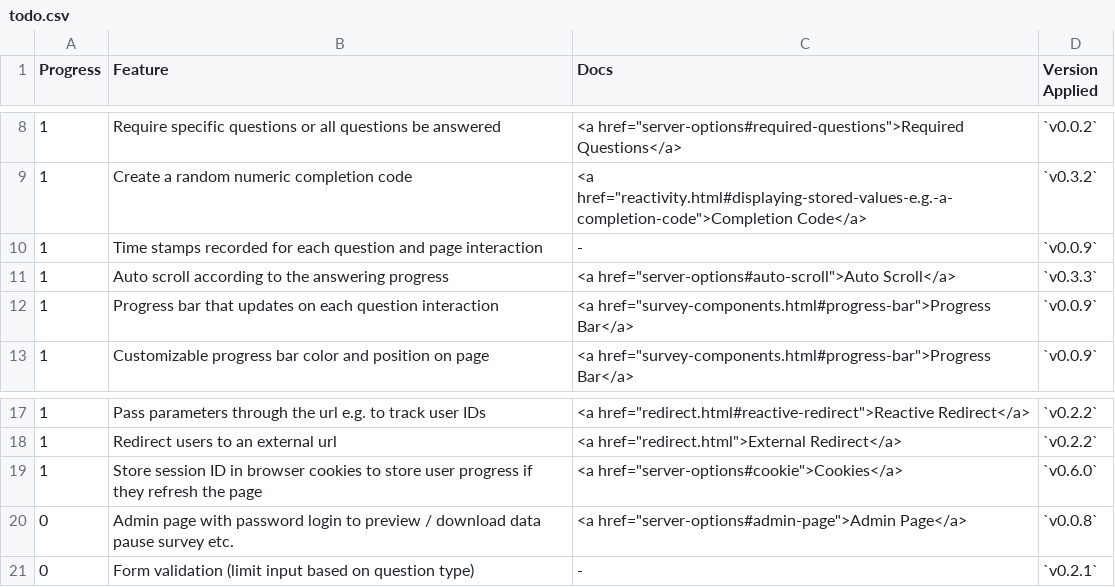
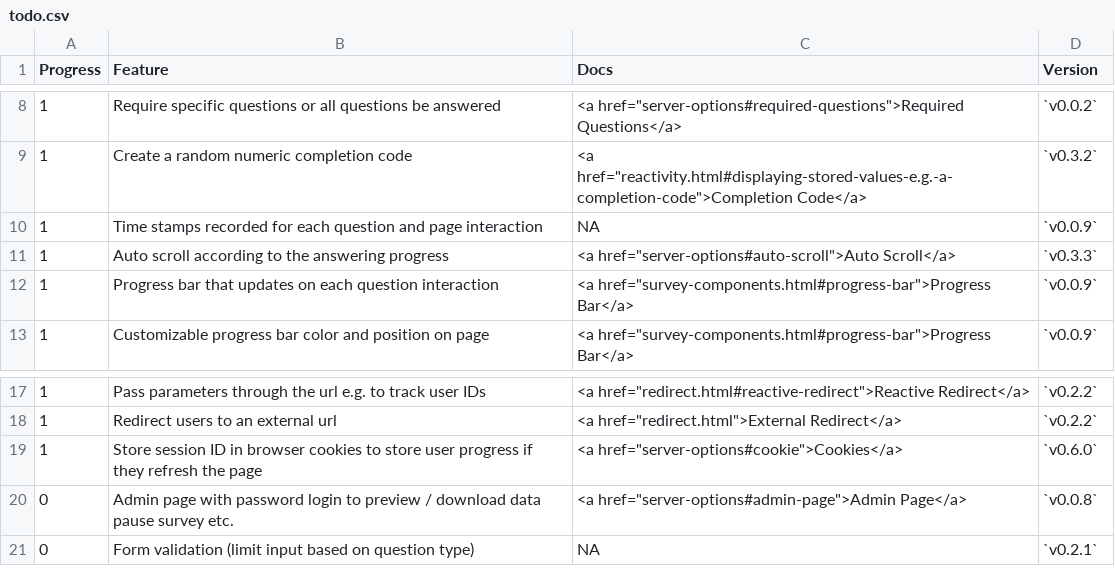
Before and after one commit to surveydown-dev/todo, a CSV file: files/todo.csv, drawn as a sheet; only a part is shown, gaps mark what is left out; the diff names each change by its address in the sheet, - before the commit and + after, or states it on an @@ line.

```diff
--- a/files/todo.csv
+++ b/files/todo.csv
-D1: Version Applied
+D1: Version
-C10 (Docs): -
+C10 (Docs): NA
-C21 (Docs): -
+C21 (Docs): NA
```
Also changed, not shown: 1 other file.
